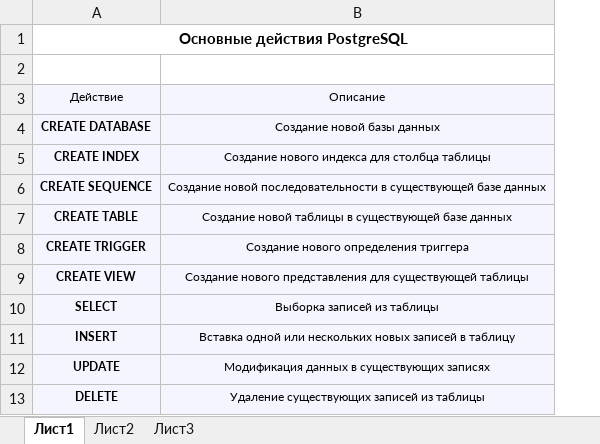
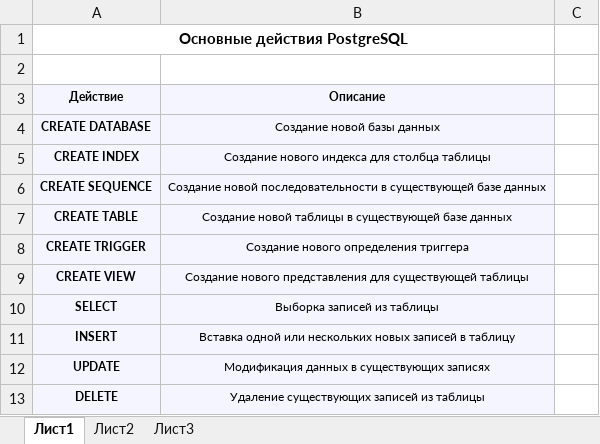
Before and after one commit to EvgenyZvolev/Education, an Excel workbook: PostgreSQL.xlsx, sheet Лист1, drawn as a sheet; only a part is shown; values as stored, in another font and other column widths than the file's, no borders; the diff covers the shown part only; the diff names each change by its address in the sheet, - before the commit and + after, or states it on an @@ line.

```diff
--- a/PostgreSQL.xlsx (sheet Лист1)
+++ b/PostgreSQL.xlsx (sheet Лист1)
+column C, empty
-A3:B3 bold: off
+A3:B3 bold: on
```
Also changed, not shown: 44 added rows elsewhere in this sheet.
